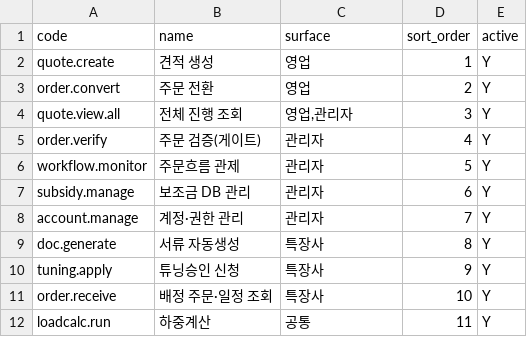
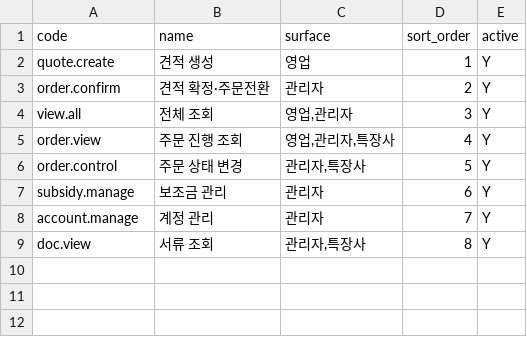
Before and after one commit to EVNSolution/buildup-ev, a CSV file: db/seed/feature_module.csv, drawn as a sheet.

```diff
--- a/db/seed/feature_module.csv
+++ b/db/seed/feature_module.csv
@@ -2,11 +2,8 @@ code,name,surface,sort_order,active
 quote.create,견적 생성,영업,1,Y
-order.convert,주문 전환,영업,2,Y
-quote.view.all,전체 진행 조회,"영업,관리자",3,Y
-order.verify,주문 검증(게이트),관리자,4,Y
-workflow.monitor,주문흐름 관제,관리자,5,Y
-subsidy.manage,보조금 DB 관리,관리자,6,Y
-account.manage,계정·권한 관리,관리자,7,Y
-doc.generate,서류 자동생성,특장사,8,Y
-tuning.apply,튜닝승인 신청,특장사,9,Y
-order.receive,배정 주문·일정 조회,특장사,10,Y
-loadcalc.run,하중계산,공통,11,Y
+order.confirm,견적 확정·주문전환,관리자,2,Y
+view.all,전체 조회,"영업,관리자",3,Y
+order.view,주문 진행 조회,"영업,관리자,특장사",4,Y
+order.control,주문 상태 변경,"관리자,특장사",5,Y
+subsidy.manage,보조금 관리,관리자,6,Y
+account.manage,계정 관리,관리자,7,Y
+doc.view,서류 조회,"관리자,특장사",8,Y
```
Also changed, not shown: db/seed/access_control.csv, 9 other files.
